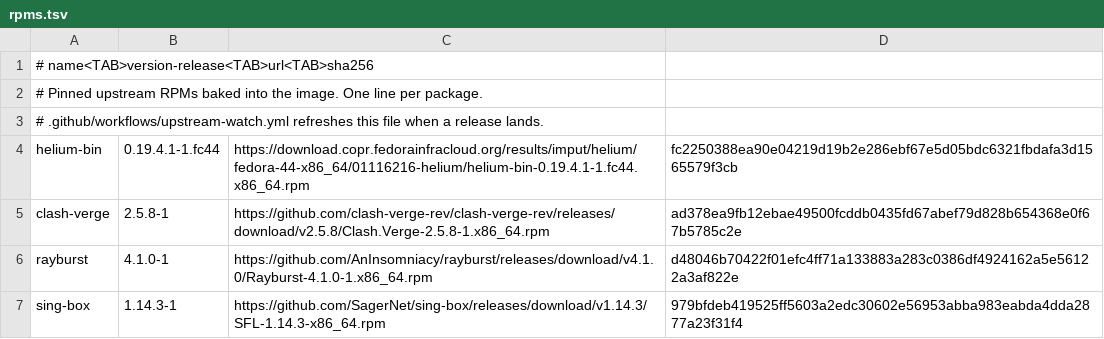
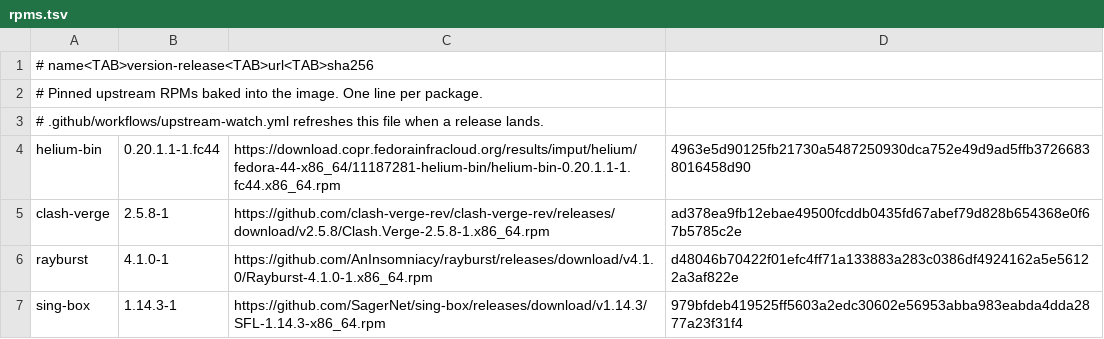
Before and after one commit to Wraindrock/wraindrock-linux, a TSV file: build_files/software/rpms.tsv, drawn as a sheet.

```diff
--- a/build_files/software/rpms.tsv
+++ b/build_files/software/rpms.tsv
@@ -3,3 +3,3 @@
 # .github/workflows/upstream-watch.yml refreshes this file when a release lands.
-helium-bin	0.19.4.1-1.fc44	https://download.copr.fedorainfracloud.org/results/imput/helium/fedora-44-x86_64/01116216-helium/helium-bin-0.19.4.1-1.fc44.x86_64.rpm	fc2250388ea90e04219d19b2e286ebf67e5d05bdc6321fbdafa3d1565579f3cb
+helium-bin	0.20.1.1-1.fc44	https://download.copr.fedorainfracloud.org/results/imput/helium/fedora-44-x86_64/11187281-helium-bin/helium-bin-0.20.1.1-1.fc44.x86_64.rpm	4963e5d90125fb21730a5487250930dca752e49d9ad5ffb37266838016458d90
 clash-verge	2.5.8-1	https://github.com/clash-verge-rev/clash-verge-rev/releases/download/v2.5.8/Clash.Verge-2.5.8-1.x86_64.rpm	ad378ea9fb12ebae49500fcddb0435fd67abef79d828b654368e0f67b5785c2e
```
